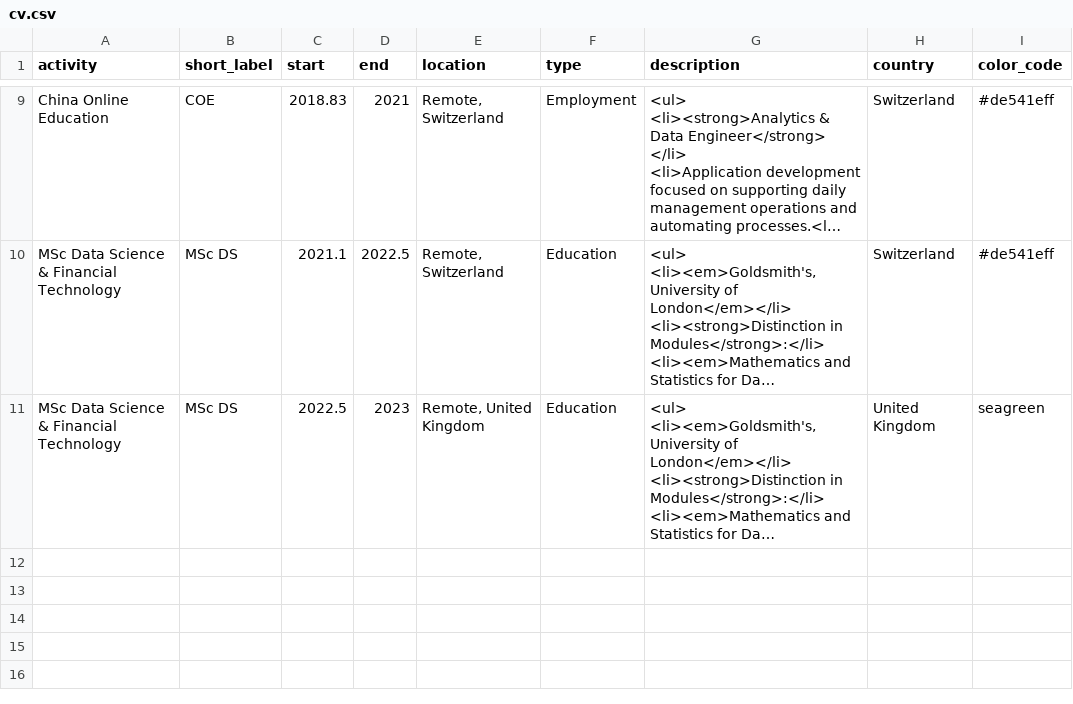
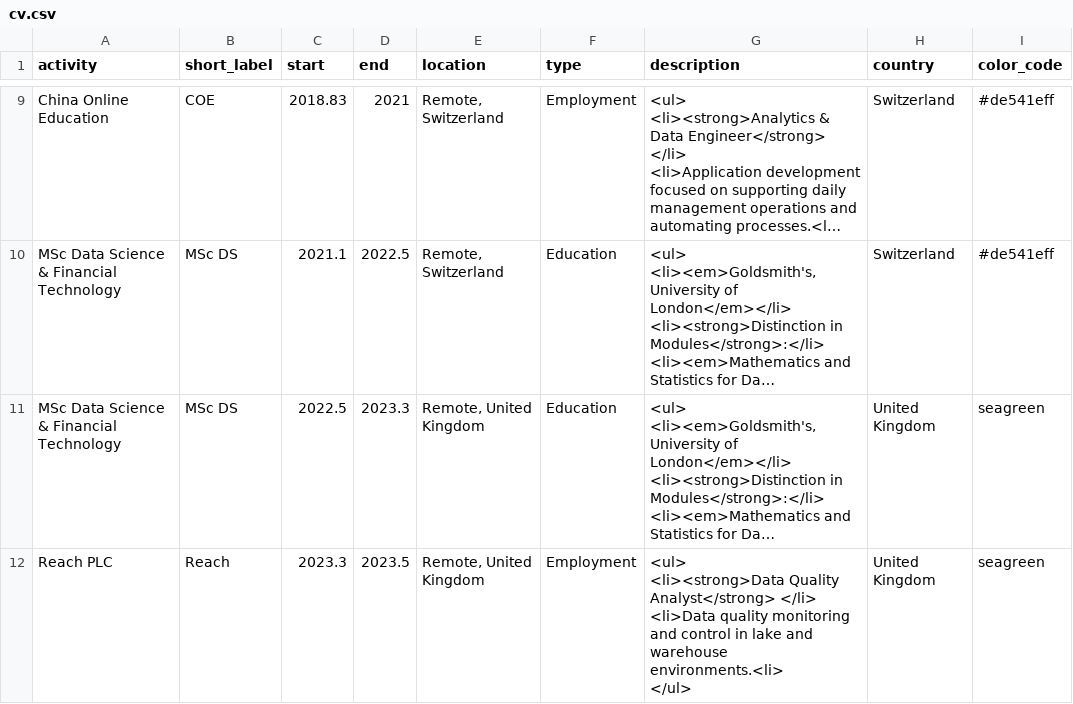
Before and after one commit to sheplecjs/profile, a CSV file: data/cv.csv, drawn as a sheet; only a part is shown, gaps mark what is left out; long unchanged cells end in …; ↵ is a line break in a cell; the diff names each change by its address in the sheet, - before the commit and + after, or states it on an @@ line.

Commit message:
Updates to employment and skill vis

```diff
--- a/data/cv.csv
+++ b/data/cv.csv
-D11 (end): 2023
+D11 (end): 2023.3
+row 12: Reach PLC | Reach | 2023.3 | 2023.5 | Remote, United Kingdom | Employment | <ul> ↵ <li><strong>Data Quality Analyst</strong> </li> ↵ <li>Data quality monitoring and control in lake and warehouse environments.<li> ↵ </ul> | United Kingdom | seagreen
```
Also changed, not shown: 1 other file.
